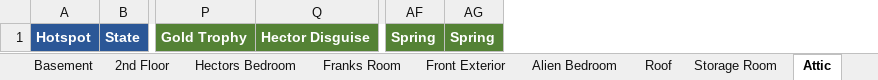
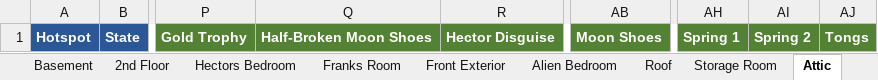
Before and after one commit to pond-scumm/The-Sandwich-Horror, an Excel workbook: TSH_Hotspot_Dialogue.xlsx, sheet Attic, drawn as a sheet; only a part is shown, gaps mark what is left out; values as stored, in another font and other column widths than the file's, no borders; charts and pictures not drawn; removed rows and columns are numbered as before the commit, all else as after; the diff names each change by its address in the sheet, - before the commit and + after, or states it on an @@ line.

```diff
--- a/TSH_Hotspot_Dialogue.xlsx (sheet Attic)
+++ b/TSH_Hotspot_Dialogue.xlsx (sheet Attic)
+column Q, row 1: Half-Broken Moon Shoes
+column AB, row 1: Moon Shoes
-column AF, row 1: Spring
-column AG, row 1: Spring
+column AH, row 1: Spring 1
+column AI, row 1: Spring 2
+column AJ, row 1: Tongs
```
Also changed, not shown: sheet Item Combinations, sheet Franks Room, sheet Storage Room, sheet Earls Yard, sheet Main Lab, sheet Roof, 9 more sheets, 3 other files.
